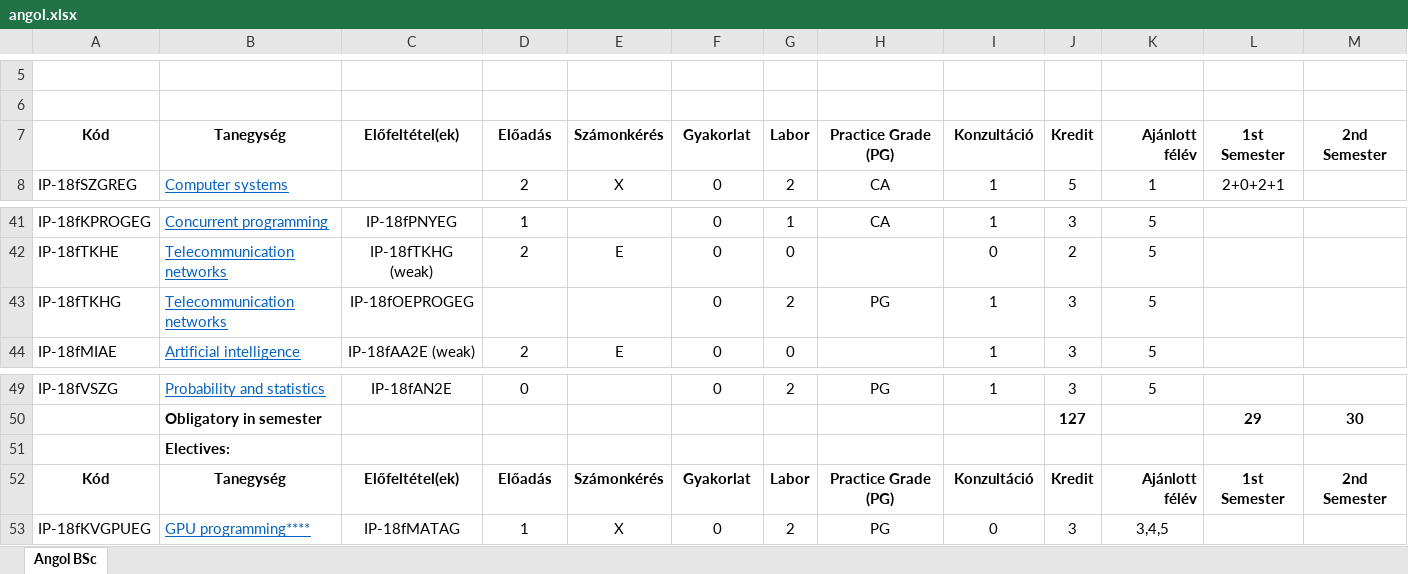
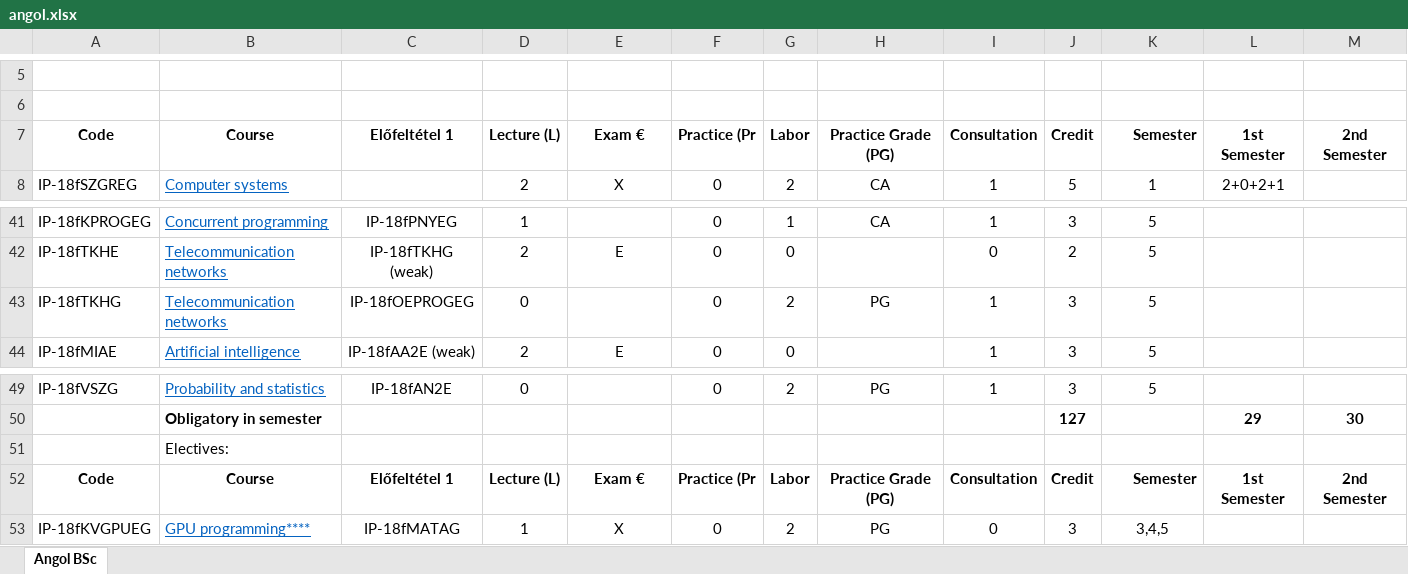
Before and after one commit to l6u85u/tantervi_halo, an Excel workbook: backend/django_subject_manager/input/angol.xlsx, sheet Angol BSc, drawn as a sheet; only a part is shown, gaps mark what is left out; values as stored, in another font and other column widths than the file's, no borders; the diff names each change by its address in the sheet, - before the commit and + after, or states it on an @@ line.

```diff
--- a/backend/django_subject_manager/input/angol.xlsx (sheet Angol BSc)
+++ b/backend/django_subject_manager/input/angol.xlsx (sheet Angol BSc)
-A7: Kód
+A7: Code
-B7: Tanegység
+B7: Course
-C7: Előfeltétel(ek)
+C7: Előfeltétel 1
-D7: Előadás
+D7: Lecture (L)
-E7: Számonkérés
+E7: Exam €
-F7: Gyakorlat
+F7: Practice (Pr
-I7: Konzultáció
+I7: Consultation
-J7: Kredit
+J7: Credit
-K7: Ajánlott félév
+K7: Semester
-D43: (empty)
+D43: 0
-B51 bold: on
+B51 bold: off
-A52: Kód
+A52: Code
-B52: Tanegység
+B52: Course
-C52: Előfeltétel(ek)
+C52: Előfeltétel 1
-D52: Előadás
+D52: Lecture (L)
-E52: Számonkérés
+E52: Exam €
-F52: Gyakorlat
+F52: Practice (Pr
-I52: Konzultáció
+I52: Consultation
-J52: Kredit
+J52: Credit
-K52: Ajánlott félév
+K52: Semester
```
Also changed, not shown: backend/django_subject_manager/input/esti.xlsx, backend/django_subject_manager/input/nappali.xlsx, 18 other files.
